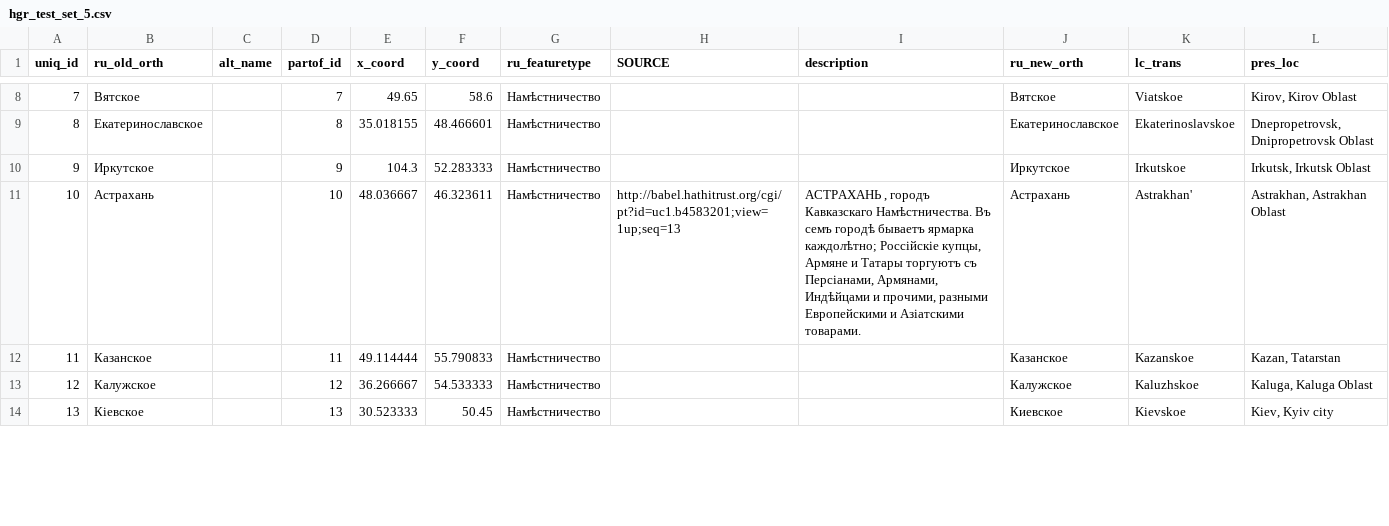
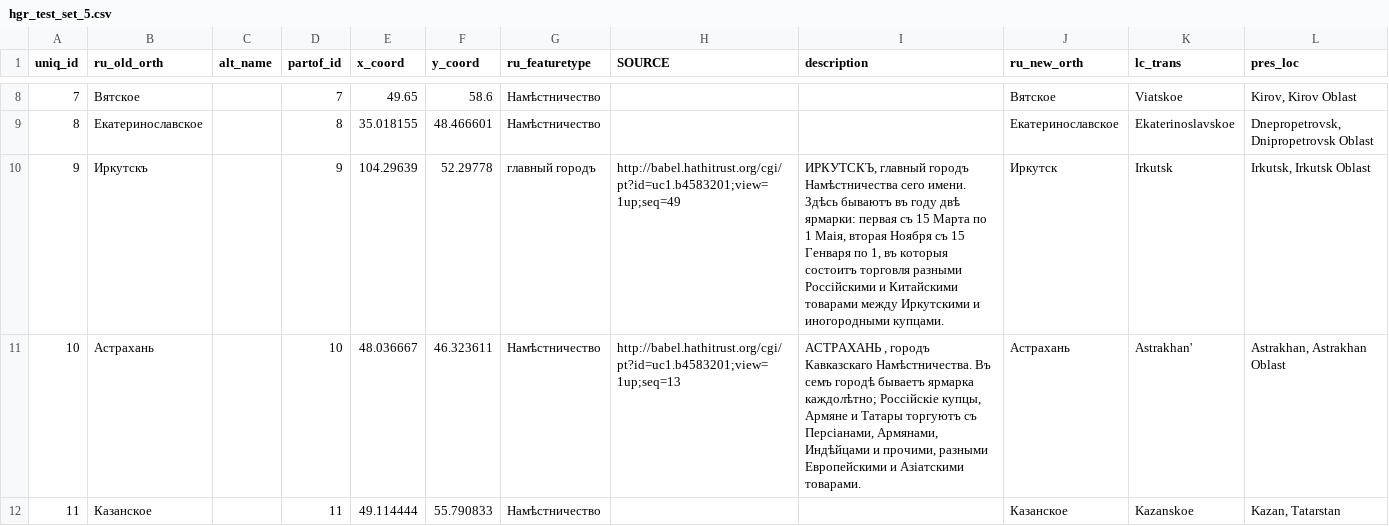
Before and after one commit to jaguillette/fungHGR, a CSV file: output/hgr_test_set_5.csv, drawn as a sheet; only a part is shown, gaps mark what is left out; the shorter side is filled out with more unchanged rows; the diff covers the shown part only; the diff names each change by its address in the sheet, - before the commit and + after, or states it on an @@ line.

Commit message:
de-duplicated Irkutsk

```diff
--- a/output/hgr_test_set_5.csv
+++ b/output/hgr_test_set_5.csv
-B10 (ru_old_orth): Иркутское
+B10 (ru_old_orth): Иркутскъ
-E10 (x_coord): 104.3
+E10 (x_coord): 104.29639
-F10 (y_coord): 52.283333
+F10 (y_coord): 52.29778
-G10 (ru_featuretype): Намѣстничество
+G10 (ru_featuretype): главный городъ
-H10 (SOURCE): (empty)
+H10 (SOURCE): http://babel.hathitrust.org/cgi/pt?id=uc1.b4583201;view=1up;seq=49
-I10 (description): (empty)
+I10 (description): ИРКУТСКЪ, главный городъ Намѣстничества сего имени. Здѣсь бываютъ въ году двѣ ярмарки: первая съ 15 Марта по 1 Маія, вторая Ноября съ 15 Генваря по 1, въ которыя состоитъ торговля разными Россійскими и Китайскими товарами между Иркутскими и иногородными купцами.
-J10 (ru_new_orth): Иркутское
+J10 (ru_new_orth): Иркутск
-K10 (lc_trans): Irkutskoe
+K10 (lc_trans): Irkutsk
```
Also changed, not shown: 1 removed row elsewhere in this file, 2 other files.
